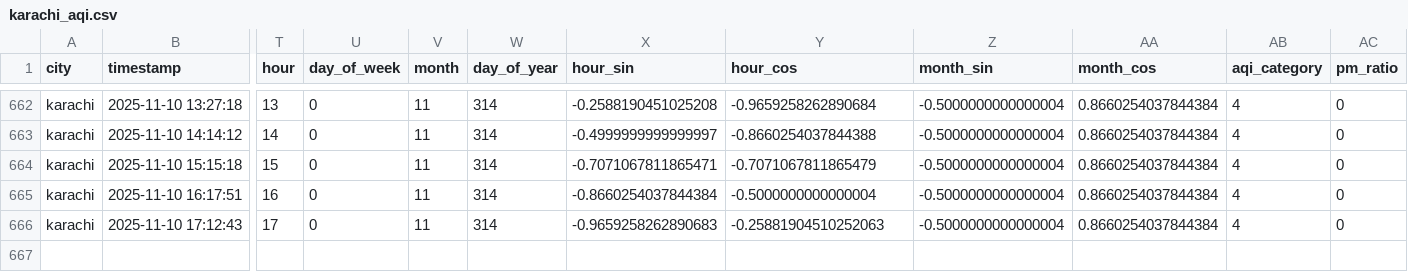
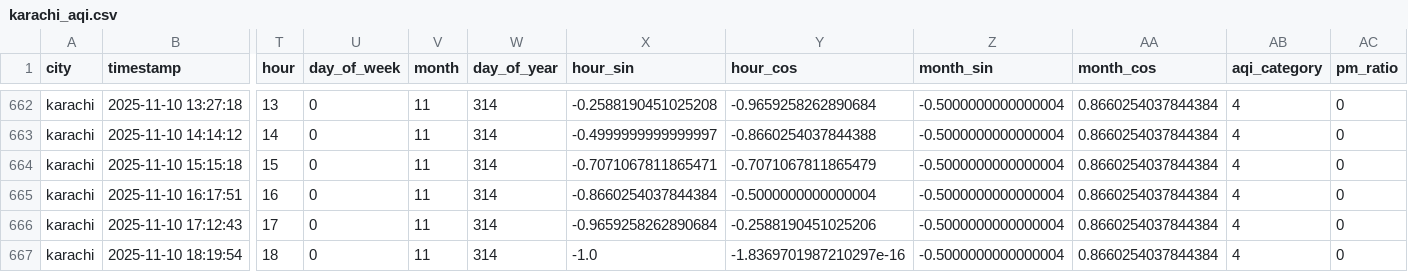
Before and after one commit to Kumkum-Wadhwani/aqi-karachi-predictor, a CSV file: feature_store/features/karachi_aqi.csv, drawn as a sheet; only a part is shown, gaps mark what is left out; rows hold the shown columns only; the diff names each change by its address in the sheet, - before the commit and + after, or states it on an @@ line.

```diff
--- a/feature_store/features/karachi_aqi.csv
+++ b/feature_store/features/karachi_aqi.csv
-X666 (hour_sin): -0.9659258262890683
+X666 (hour_sin): -0.9659258262890684
-Y666 (hour_cos): -0.25881904510252063
+Y666 (hour_cos): -0.2588190451025206
+row 667: karachi | 2025-11-10 18:19:54 | 18 | 0 | 11 | 314 | -1.0 | -1.8369701987210297e-16 | -0.5000000000000004 | 0.8660254037844384 | 4 | 0
```
